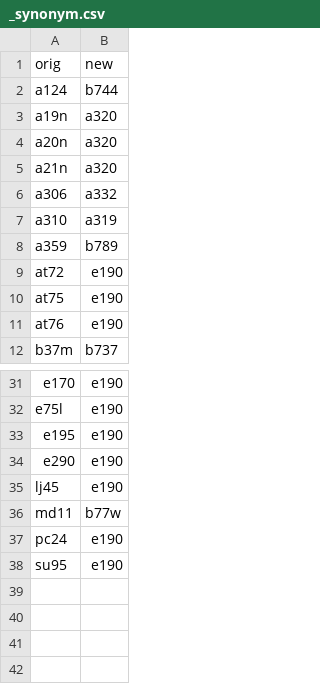
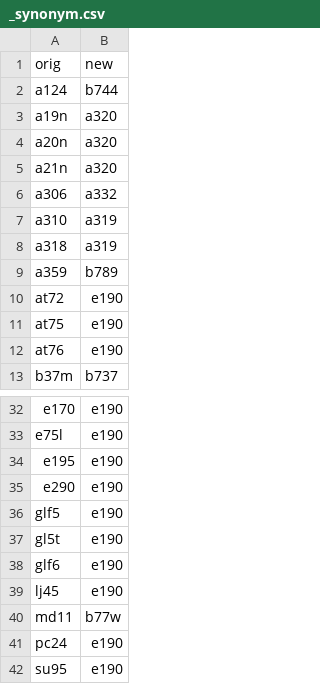
Before and after one commit to TUDelft-CNS-ATM/openap, a CSV file: openap/data/wrap/_synonym.csv, drawn as a sheet; only a part is shown, gaps mark what is left out; the diff names each change by its address in the sheet, - before the commit and + after, or states it on an @@ line.

```diff
--- a/openap/data/wrap/_synonym.csv
+++ b/openap/data/wrap/_synonym.csv
+row 8: a318 | a319
+row 36: glf5 | e190
+row 37: gl5t | e190
+row 38: glf6 | e190
```
Also changed, not shown: openap/data/aircraft/_synonym.csv, openap/data/dragpolar/_synonym.csv, 1 other file.
